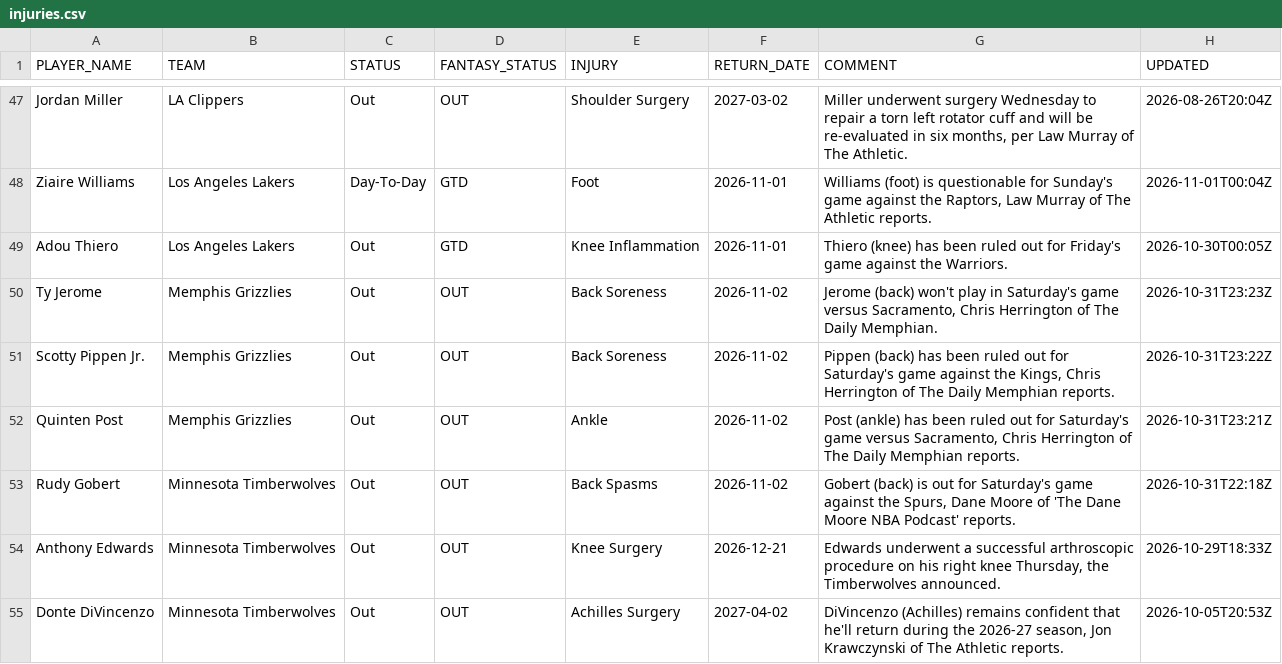
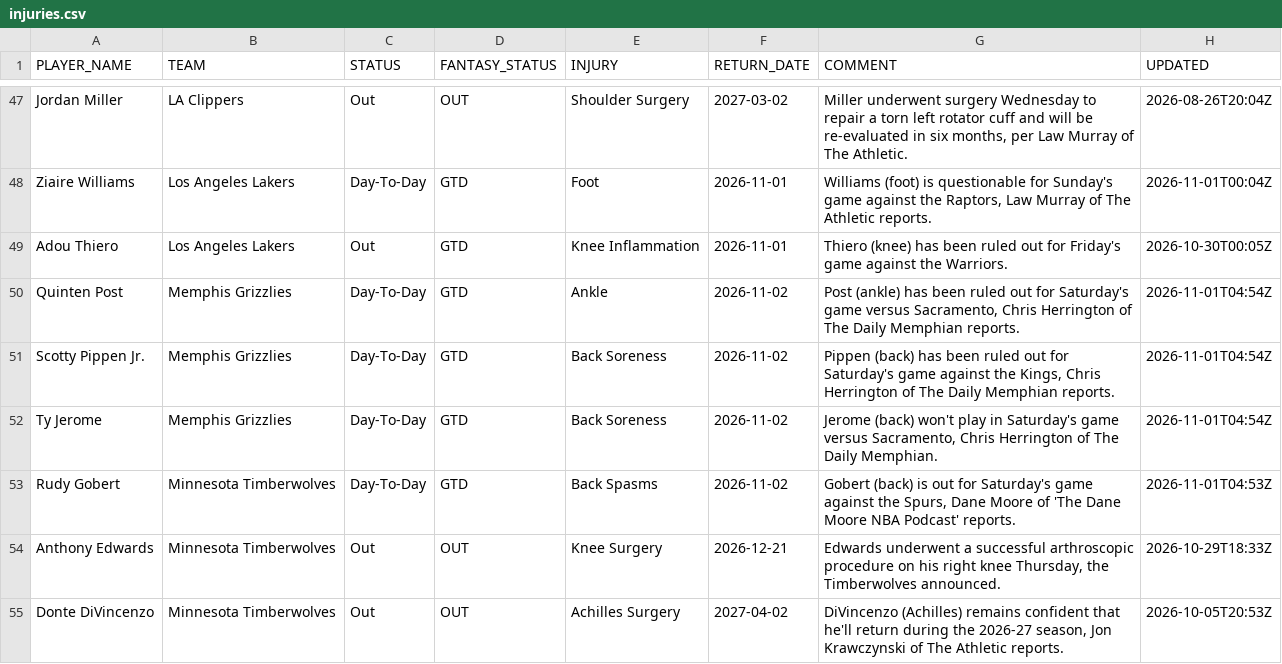
Before and after one commit to RoiGreen/dagger, a CSV file: nba_2026_27/injuries.csv, drawn as a sheet; only a part is shown, gaps mark what is left out; the diff covers the shown part only.

```diff
--- a/nba_2026_27/injuries.csv
+++ b/nba_2026_27/injuries.csv
@@ -49,6 +49,6 @@ Ziaire Williams,Los Angeles Lakers,Day-To-Day,GTD,Foot,2026-11-01,"Williams (foo
 Adou Thiero,Los Angeles Lakers,Out,GTD,Knee Inflammation,2026-11-01,Thiero (knee) has been ruled out for Friday's game against the Warriors.,2026-10-30T00:05Z
-Ty Jerome,Memphis Grizzlies,Out,OUT,Back Soreness,2026-11-02,"Jerome (back) won't play in Saturday's game versus Sacramento, Chris Herrington of The Daily Memphian.",2026-10-31T23:23Z
-Scotty Pippen Jr.,Memphis Grizzlies,Out,OUT,Back Soreness,2026-11-02,"Pippen (back) has been ruled out for Saturday's game against the Kings, Chris Herrington of The Daily Memphian reports.",2026-10-31T23:22Z
-Quinten Post,Memphis Grizzlies,Out,OUT,Ankle,2026-11-02,"Post (ankle) has been ruled out for Saturday's game versus Sacramento, Chris Herrington of The Daily Memphian reports.",2026-10-31T23:21Z
-Rudy Gobert,Minnesota Timberwolves,Out,OUT,Back Spasms,2026-11-02,"Gobert (back) is out for Saturday's game against the Spurs, Dane Moore of 'The Dane Moore NBA Podcast' reports.",2026-10-31T22:18Z
+Quinten Post,Memphis Grizzlies,Day-To-Day,GTD,Ankle,2026-11-02,"Post (ankle) has been ruled out for Saturday's game versus Sacramento, Chris Herrington of The Daily Memphian reports.",2026-11-01T04:54Z
+Scotty Pippen Jr.,Memphis Grizzlies,Day-To-Day,GTD,Back Soreness,2026-11-02,"Pippen (back) has been ruled out for Saturday's game against the Kings, Chris Herrington of The Daily Memphian reports.",2026-11-01T04:54Z
+Ty Jerome,Memphis Grizzlies,Day-To-Day,GTD,Back Soreness,2026-11-02,"Jerome (back) won't play in Saturday's game versus Sacramento, Chris Herrington of The Daily Memphian.",2026-11-01T04:54Z
+Rudy Gobert,Minnesota Timberwolves,Day-To-Day,GTD,Back Spasms,2026-11-02,"Gobert (back) is out for Saturday's game against the Spurs, Dane Moore of 'The Dane Moore NBA Podcast' reports.",2026-11-01T04:53Z
 Anthony Edwards,Minnesota Timberwolves,Out,OUT,Knee Surgery,2026-12-21,"Edwards underwent a successful arthroscopic procedure on his right knee Thursday, the Timberwolves announced.",2026-10-29T18:33Z
```
Also changed, not shown: 4 added rows, 4 removed rows and 12 edited cells elsewhere in this file, nba_2025_26/player_index_2026_27.csv, nba_2026_27/advanced_regular.csv, 13 other files.
